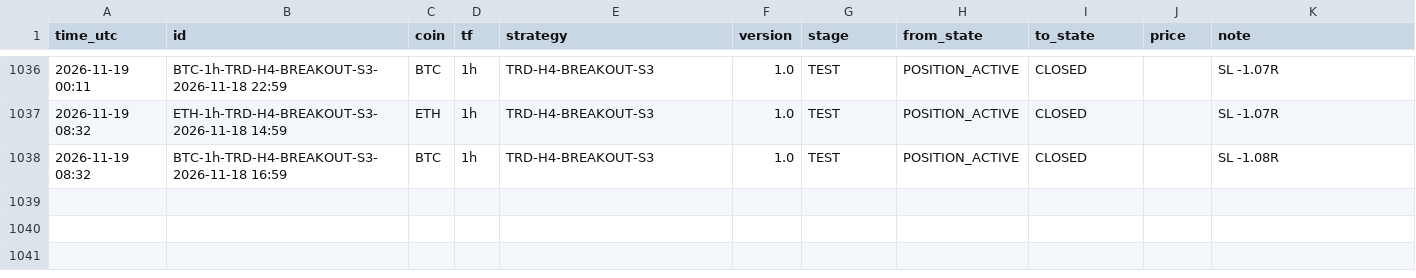
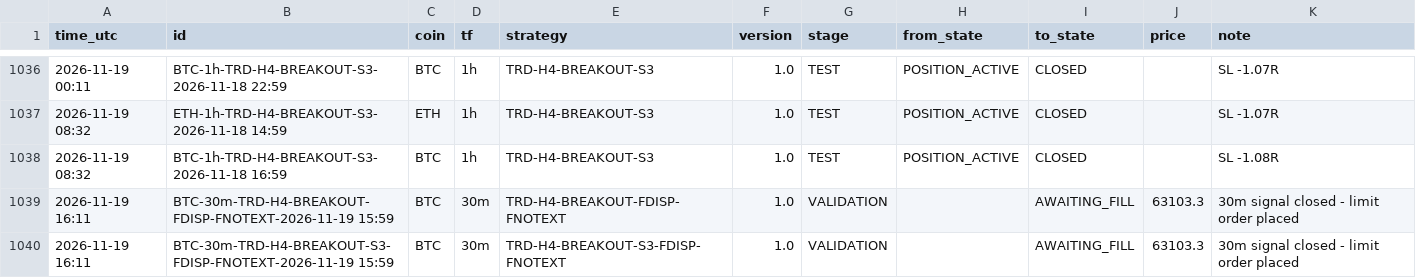
Before and after one commit to mayastraglobal-ui/crypto-signal-agent, a CSV file: reports/position_events.csv, drawn as a sheet; only a part is shown, gaps mark what is left out; the diff names each change by its address in the sheet, - before the commit and + after, or states it on an @@ line.

```diff
--- a/reports/position_events.csv
+++ b/reports/position_events.csv
+row 1039: 2026-11-19 16:11 | BTC-30m-TRD-H4-BREAKOUT-FDISP-FNOTEXT-2026-11-19 15:59 | BTC | 30m | TRD-H4-BREAKOUT-FDISP-FNOTEXT | 1.0 | VALIDATION |  | AWAITING_FILL | 63103.3 | 30m signal closed - limit order placed
+row 1040: 2026-11-19 16:11 | BTC-30m-TRD-H4-BREAKOUT-S3-FDISP-FNOTEXT-2026-11-19 15:59 | BTC | 30m | TRD-H4-BREAKOUT-S3-FDISP-FNOTEXT | 1.0 | VALIDATION |  | AWAITING_FILL | 63103.3 | 30m signal closed - limit order placed
```
Also changed, not shown: reports/signals_log.csv, reports/strategy_scoreboard.csv, 23 other files.
